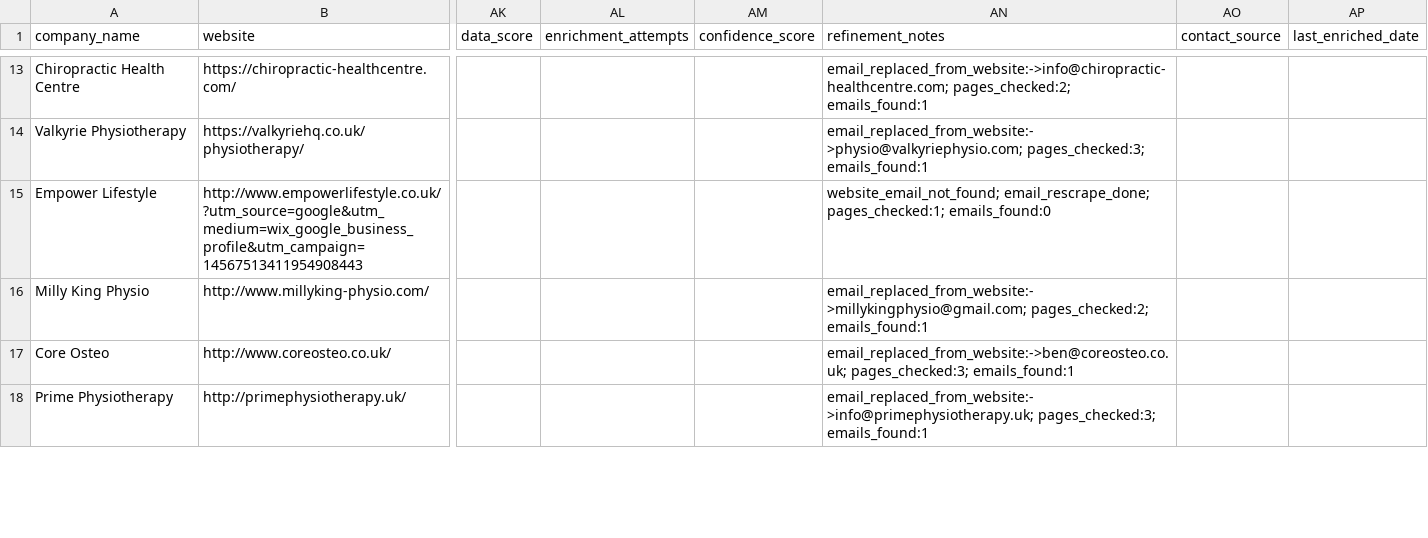
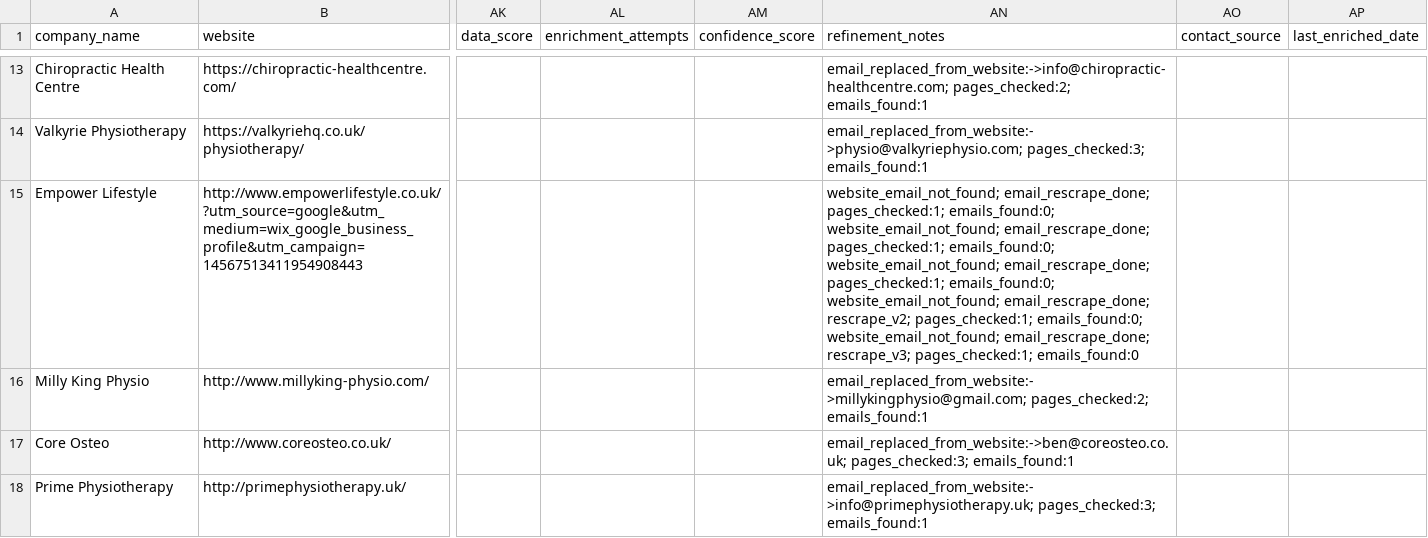
Before and after one commit to propertyfunder/Office-Lead-Scraper, a CSV file: unit8_leads_enriched.csv, drawn as a sheet; only a part is shown, gaps mark what is left out; the diff covers the shown part only; the diff names each change by its address in the sheet, - before the commit and + after, or states it on an @@ line.

```diff
--- a/unit8_leads_enriched.csv
+++ b/unit8_leads_enriched.csv
-AN15 (refinement_notes): …email_rescrape_done; pages_checked:1; emails_found:0
+AN15 (refinement_notes): …email_rescrape_done; pages_checked:1; emails_found:0; website_email_not_found; email_rescrape_done; pages_checked:1; emails_found:0; website_email_not_found; email_rescrape_done; pages_checked:1; emails_found:0; website_email_not_found; email_rescrape_done; rescrape_v2; pages_checked:1; emails_found:0; website_email_not_found; email_rescrape_done; rescrape_v3; pages_checked:1; emails_found:0
```
Also changed, not shown: 52 edited cells elsewhere in this file, 3 other files.
